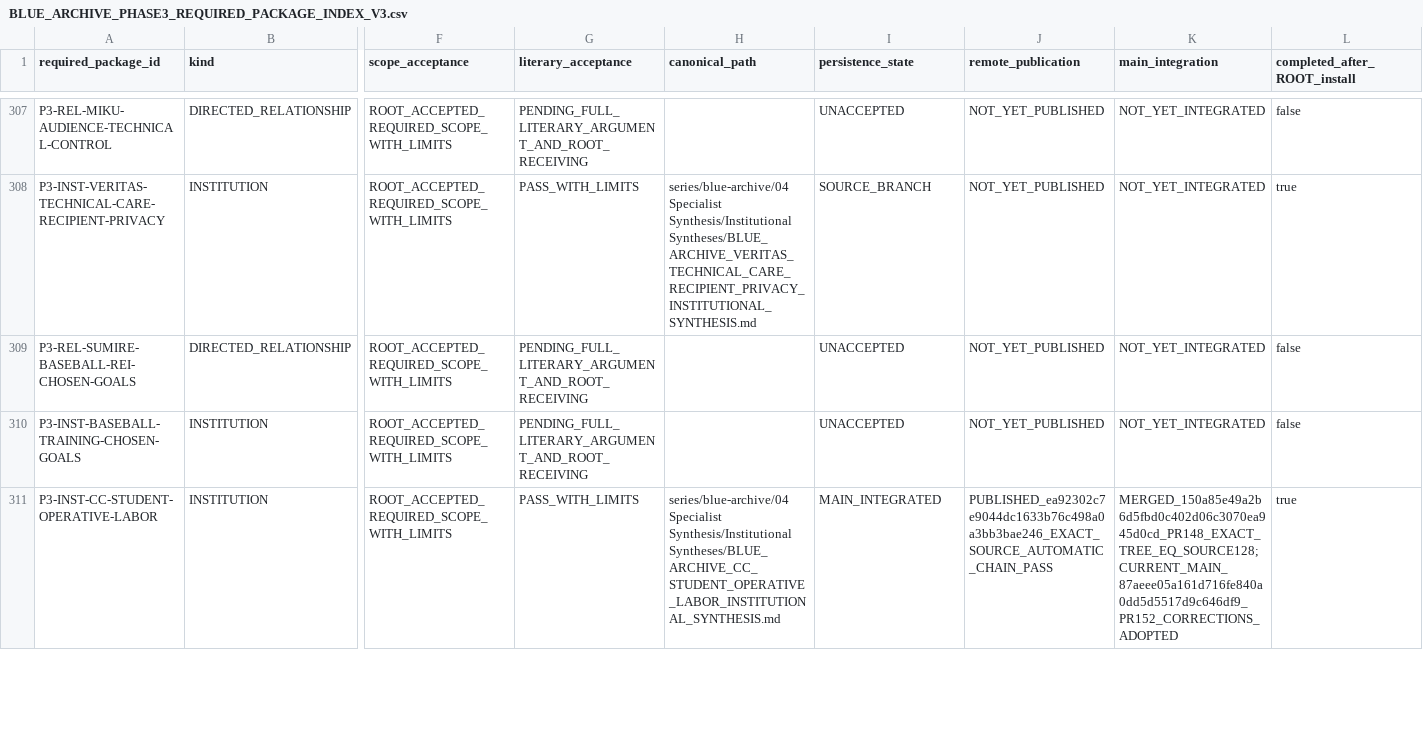
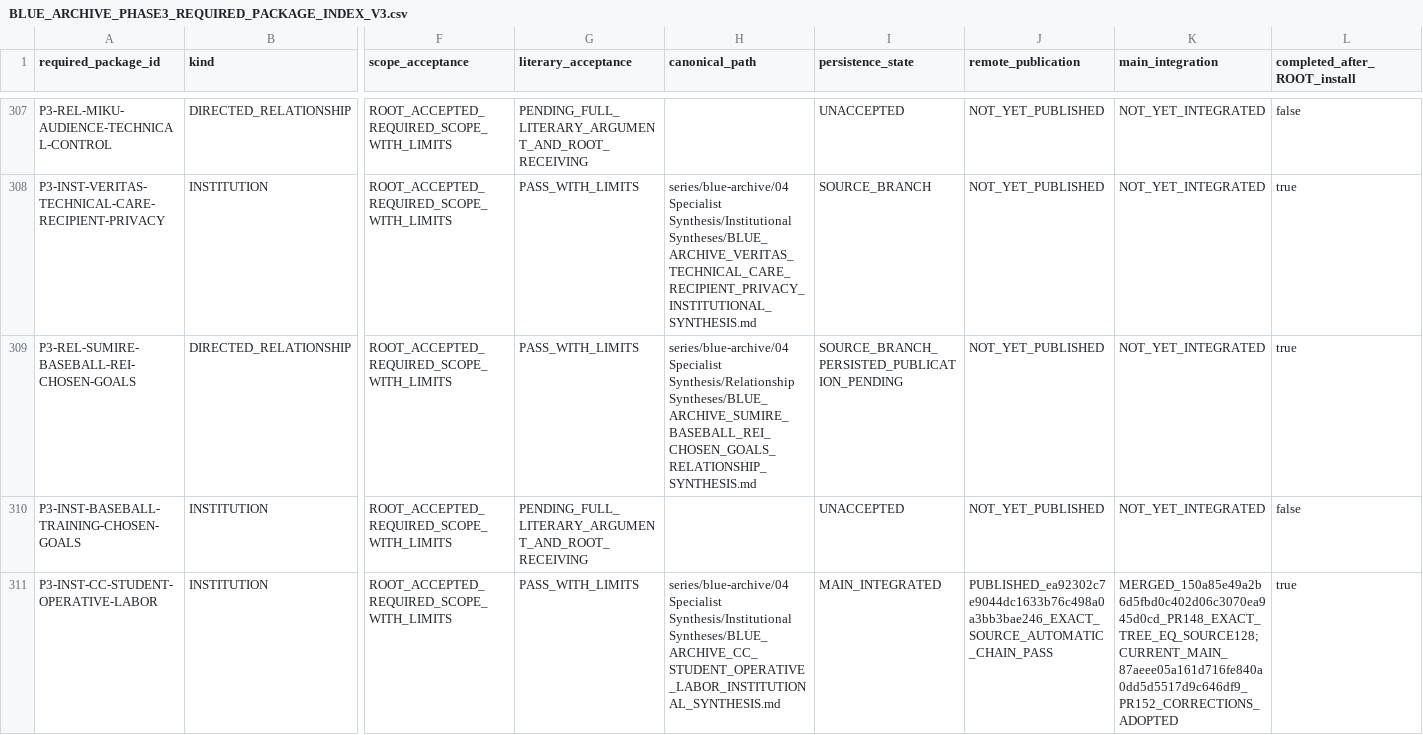
Before and after one commit to deep-blue-zero/anime-manga-ln-games-analysis, a CSV file: series/blue-archive/06 Evidence and Indexes/BLUE_ARCHIVE_PHASE3_REQUIRED_PACKAGE_INDEX_V3.csv, drawn as a sheet; only a part is shown, gaps mark what is left out; the diff names each change by its address in the sheet, - before the commit and + after, or states it on an @@ line.

```diff
--- a/series/blue-archive/06 Evidence and Indexes/BLUE_ARCHIVE_PHASE3_REQUIRED_PACKAGE_INDEX_V3.csv
+++ b/series/blue-archive/06 Evidence and Indexes/BLUE_ARCHIVE_PHASE3_REQUIRED_PACKAGE_INDEX_V3.csv
-G309 (literary_acceptance): PENDING_FULL_LITERARY_ARGUMENT_AND_ROOT_RECEIVING
+G309 (literary_acceptance): PASS_WITH_LIMITS
-H309 (canonical_path): (empty)
+H309 (canonical_path): series/blue-archive/04 Specialist Synthesis/Relationship Syntheses/BLUE_ARCHIVE_SUMIRE_BASEBALL_REI_CHOSEN_GOALS_RELATIONSHIP_SYNTHESIS.md
-I309 (persistence_state): UNACCEPTED
+I309 (persistence_state): SOURCE_BRANCH_PERSISTED_PUBLICATION_PENDING
-L309 (completed_after_ROOT_install): false
+L309 (completed_after_ROOT_install): true
```
Also changed, not shown: series/blue-archive/06 Evidence and Indexes/BLUE_ARCHIVE_PHASE3_PACKAGE_ACCEPTANCE_INDEX.csv, 11 other files.
